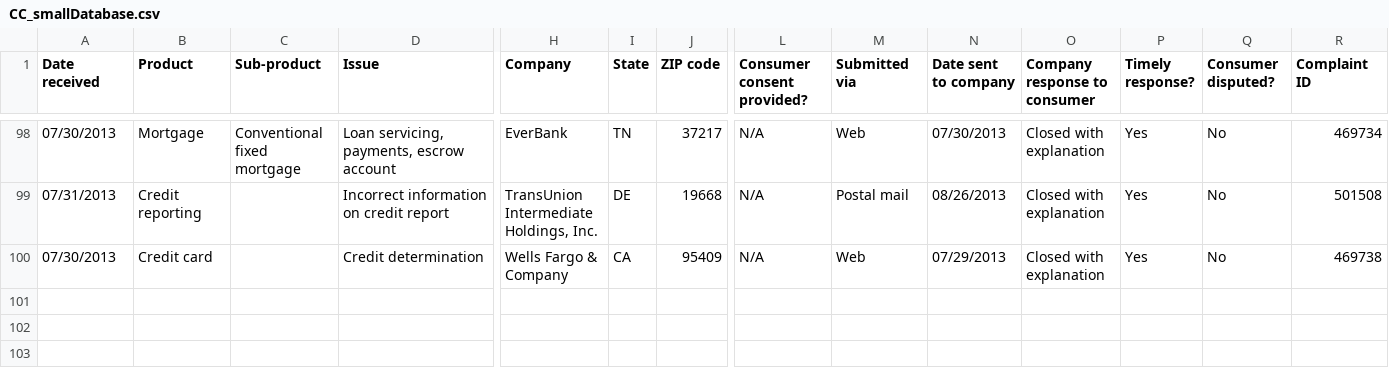
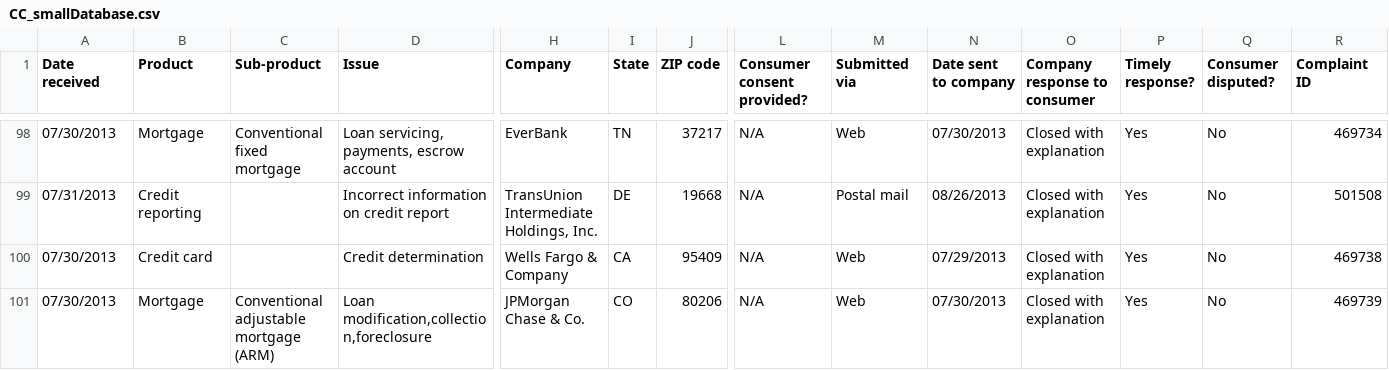
Before and after one commit to CyberTropic/2XB3GroupProject, a CSV file: resources/CC_smallDatabase.csv, drawn as a sheet; only a part is shown, gaps mark what is left out; rows hold the shown columns only; the diff names each change by its address in the sheet, - before the commit and + after, or states it on an @@ line.

Commit message:
Update CC_smallDatabase.csv
Added 100th line  for consistency

```diff
--- a/resources/CC_smallDatabase.csv
+++ b/resources/CC_smallDatabase.csv
+row 101: 07/30/2013 | Mortgage | Conventional adjustable mortgage (ARM) | Loan modification,collection,foreclosure | JPMorgan Chase & Co. | CO | 80206 | N/A | Web | 07/30/2013 | Closed with explanation | Yes | No | 469739
```
